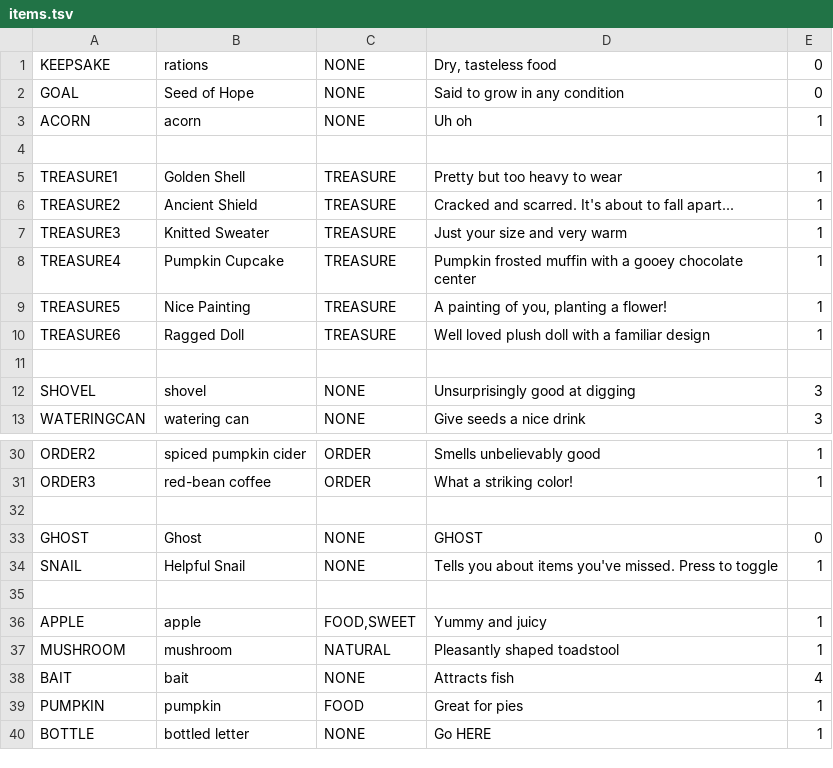
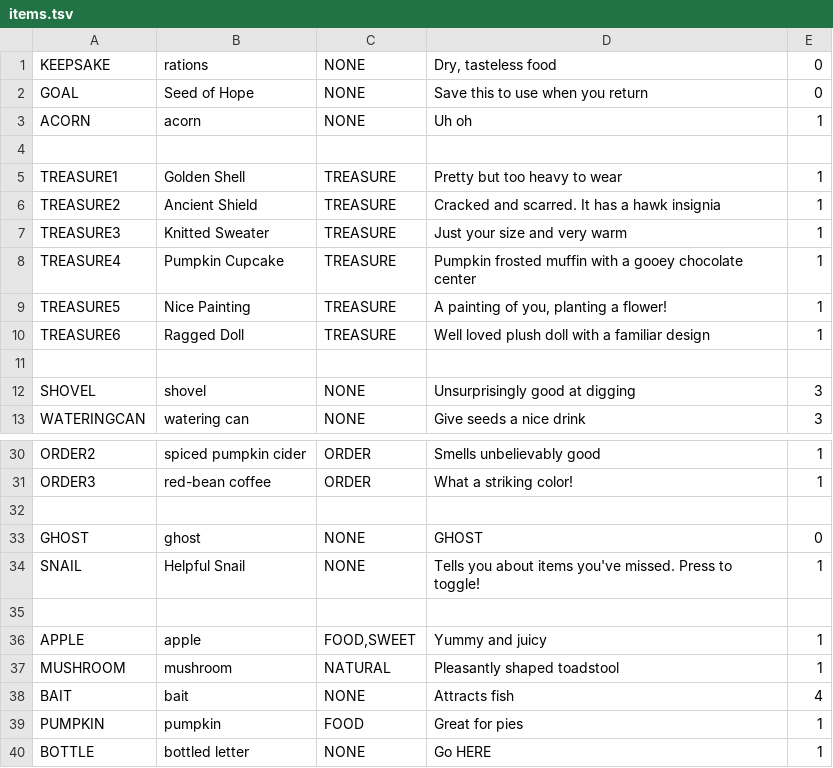
Before and after one commit to Bynine/frame, a TSV file: core/assets/data/items.tsv, drawn as a sheet; only a part is shown, gaps mark what is left out.

```diff
--- a/core/assets/data/items.tsv
+++ b/core/assets/data/items.tsv
@@ -1,3 +1,3 @@
 KEEPSAKE	rations	NONE	Dry, tasteless food	0
-GOAL	Seed of Hope	NONE	Said to grow in any condition	0
+GOAL	Seed of Hope	NONE	Save this to use when you return	0
 ACORN	acorn	NONE	Uh oh	1
@@ -5,3 +5,3 @@ ACORN	acorn	NONE	Uh oh	1
 TREASURE1	Golden Shell	TREASURE	Pretty but too heavy to wear	1
-TREASURE2	Ancient Shield	TREASURE	Cracked and scarred. It's about to fall apart...	1
+TREASURE2	Ancient Shield	TREASURE	Cracked and scarred. It has a hawk insignia	1
 TREASURE3	Knitted Sweater	TREASURE	Just your size and very warm	1
@@ -32,4 +32,4 @@ ORDER3	red-bean coffee	ORDER	What a striking color!	1
 
-GHOST	Ghost	NONE	GHOST	0
-SNAIL	Helpful Snail	NONE	Tells you about items you've missed. Press to toggle	1
+GHOST	ghost	NONE	GHOST	0
+SNAIL	Helpful Snail	NONE	Tells you about items you've missed. Press to toggle!	1
 
```
Also changed, not shown: 21 other files.
